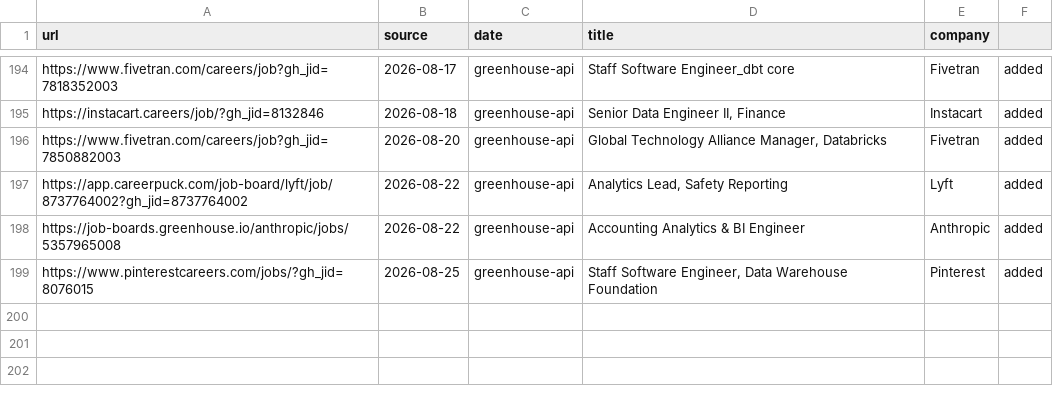
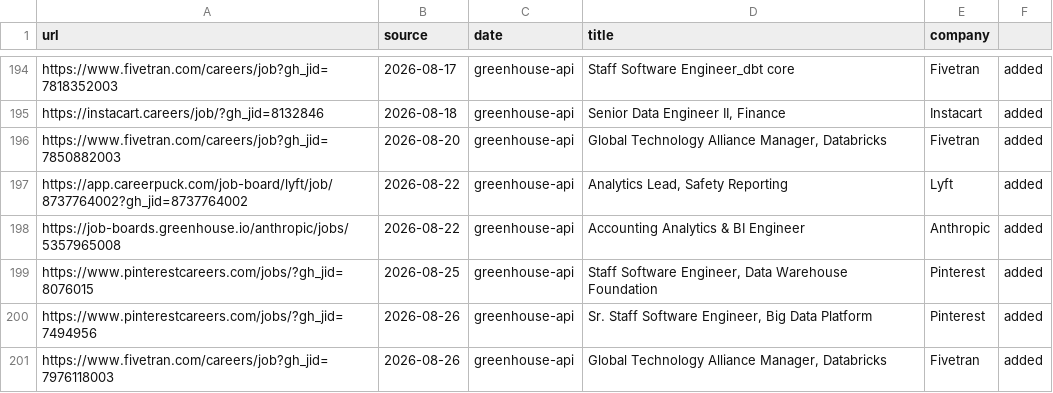
Before and after one commit to snigdhagaddam94/WorldOfAI, a TSV file: CareerOps/data/scan-history.tsv, drawn as a sheet; only a part is shown, gaps mark what is left out.

```diff
--- a/CareerOps/data/scan-history.tsv
+++ b/CareerOps/data/scan-history.tsv
@@ -199 +199,3 @@ https://job-boards.greenhouse.io/anthropic/jobs/5357965008	2026-08-22	greenhouse
 https://www.pinterestcareers.com/jobs/?gh_jid=8076015	2026-08-25	greenhouse-api	Staff Software Engineer, Data Warehouse Foundation 	Pinterest	added
+https://www.pinterestcareers.com/jobs/?gh_jid=7494956	2026-08-26	greenhouse-api	Sr. Staff Software Engineer, Big Data Platform	Pinterest	added
+https://www.fivetran.com/careers/job?gh_jid=7976118003	2026-08-26	greenhouse-api	Global Technology Alliance Manager, Databricks	Fivetran	added
```
Also changed, not shown: CareerOps/batch/batch-input.tsv, CareerOps/batch/batch-state.tsv, 1 other file.
